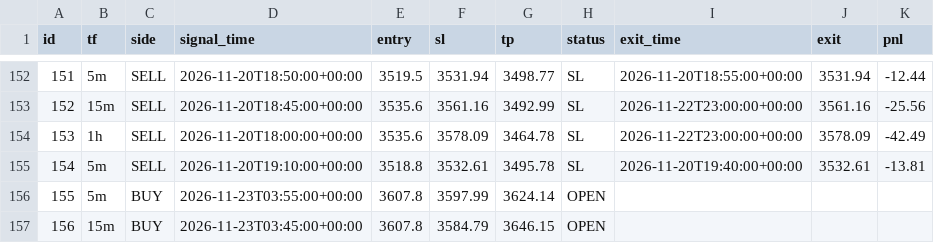
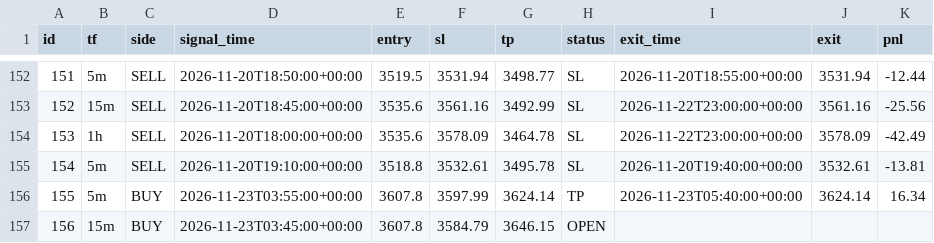
Before and after one commit to wasmehari-lang/-, a CSV file: trades.csv, drawn as a sheet; only a part is shown, gaps mark what is left out.

Commit message:
update trades

```diff
--- a/trades.csv
+++ b/trades.csv
@@ -155,3 +155,3 @@ id,tf,side,signal_time,entry,sl,tp,status,exit_time,exit,pnl
 154,5m,SELL,2026-11-20T19:10:00+00:00,3518.8,3532.61,3495.78,SL,2026-11-20T19:40:00+00:00,3532.61,-13.81
-155,5m,BUY,2026-11-23T03:55:00+00:00,3607.8,3597.99,3624.14,OPEN,,,
+155,5m,BUY,2026-11-23T03:55:00+00:00,3607.8,3597.99,3624.14,TP,2026-11-23T05:40:00+00:00,3624.14,16.34
 156,15m,BUY,2026-11-23T03:45:00+00:00,3607.8,3584.79,3646.15,OPEN,,,
```
